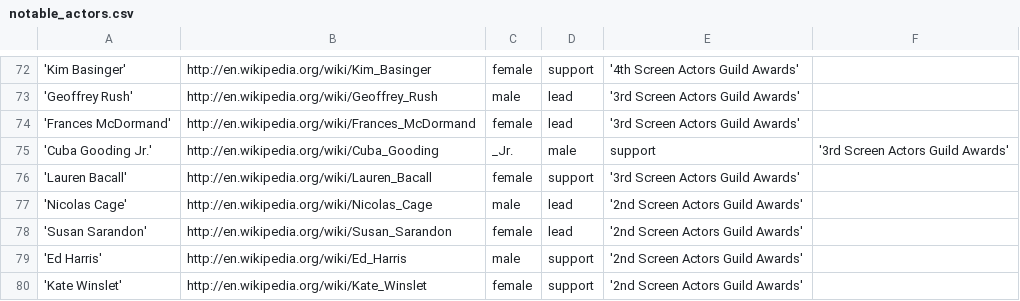
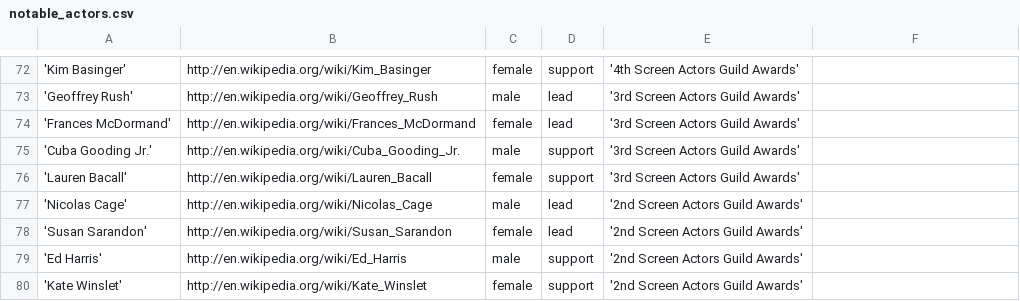
Before and after one commit to praeducer/big-data-analytics-for-competitive-advantage, a CSV file: film-proposal/data-collection/notable_actors.csv, drawn as a sheet; only a part is shown, gaps mark what is left out; removed rows and columns are numbered as before the commit, all else as after; the diff names each change by its address in the sheet, - before the commit and + after, or states it on an @@ line.

Commit message:
removed commas from actors urls to keep csv intact. silly wikipedia hrefs.

```diff
--- a/film-proposal/data-collection/notable_actors.csv
+++ b/film-proposal/data-collection/notable_actors.csv
-row 75: 'Cuba Gooding Jr.' | http://en.wikipedia.org/wiki/Cuba_Gooding | _Jr. | male | support | '3rd Screen Actors Guild Awards'
+row 75: 'Cuba Gooding Jr.' | http://en.wikipedia.org/wiki/Cuba_Gooding_Jr. | male | support | '3rd Screen Actors Guild Awards'
```
Also changed, not shown: 1 other file.
